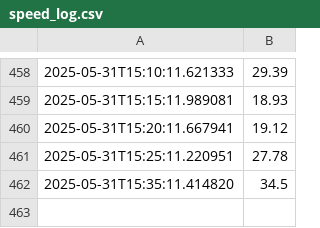
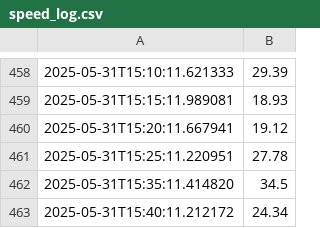
Before and after one commit to danielxbauer/internet-speed-tracker, a CSV file: speed_log.csv, drawn as a sheet; only a part is shown, gaps mark what is left out; the diff names each change by its address in the sheet, - before the commit and + after, or states it on an @@ line.

Commit message:
feat: Update speed log

```diff
--- a/speed_log.csv
+++ b/speed_log.csv
+row 463: 2025-05-31T15:40:11.212172 | 24.34
```
